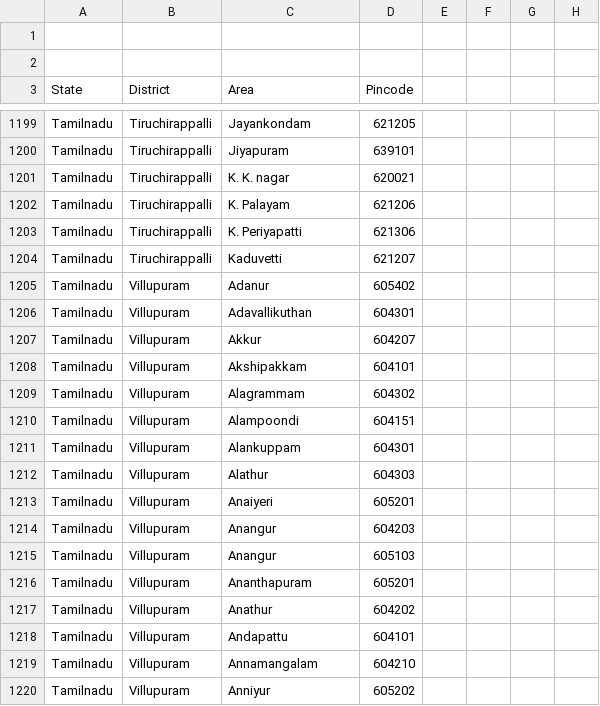
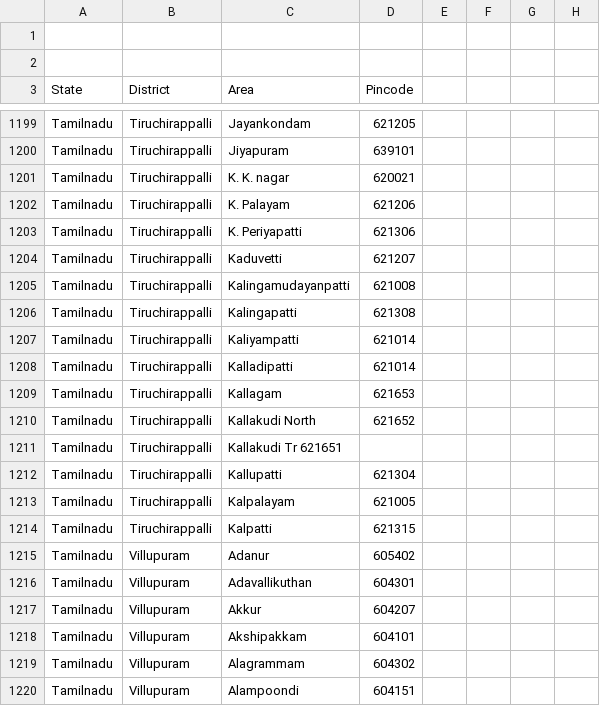
Before and after one commit to vpmglug/districts_details, a CSV file: districts/tamilnadu.csv, drawn as a sheet; only a part is shown, gaps mark what is left out; the shorter side is filled out with more unchanged rows; the diff names each change by its address in the sheet, - before the commit and + after, or states it on an @@ line.

Commit message:
Pull request 4 by karthic

```diff
--- a/districts/tamilnadu.csv
+++ b/districts/tamilnadu.csv
+row 1205: Tamilnadu | Tiruchirappalli | Kalingamudayanpatti | 621008
+row 1206: Tamilnadu | Tiruchirappalli | Kalingapatti | 621308
+row 1207: Tamilnadu | Tiruchirappalli | Kaliyampatti | 621014
+row 1208: Tamilnadu | Tiruchirappalli | Kalladipatti | 621014
+row 1209: Tamilnadu | Tiruchirappalli | Kallagam | 621653
+row 1210: Tamilnadu | Tiruchirappalli | Kallakudi North | 621652
+row 1211: Tamilnadu | Tiruchirappalli | Kallakudi Tr 621651
+row 1212: Tamilnadu | Tiruchirappalli | Kallupatti | 621304
+row 1213: Tamilnadu | Tiruchirappalli | Kalpalayam | 621005
+row 1214: Tamilnadu | Tiruchirappalli | Kalpatti | 621315
```
